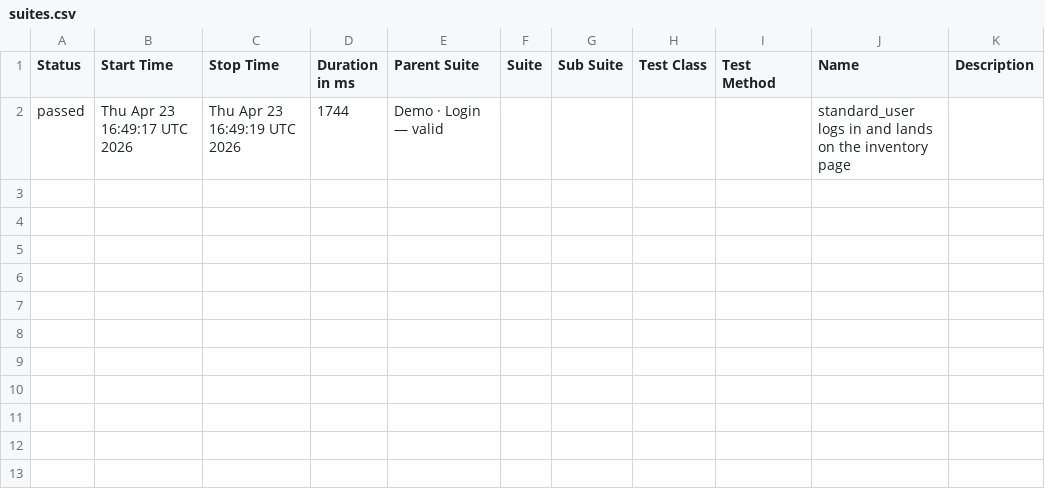
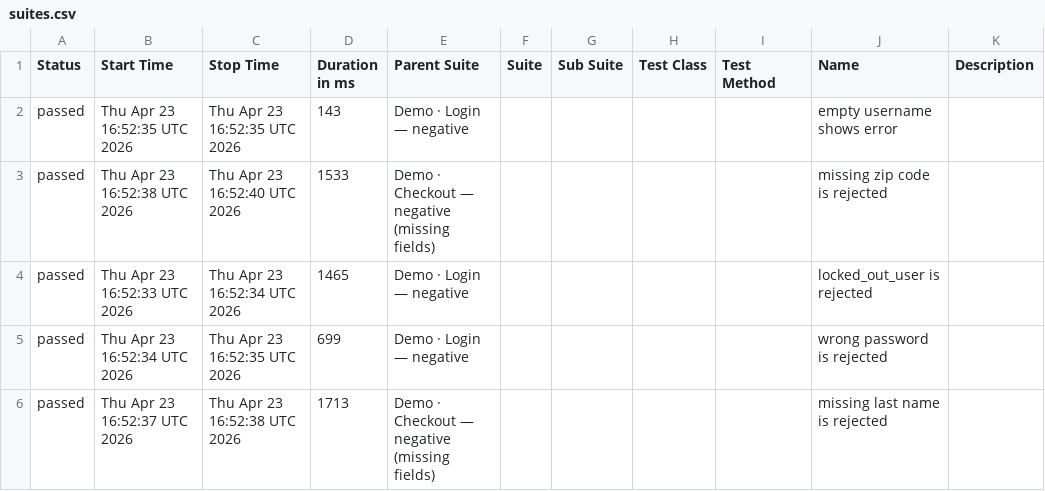
Before and after one commit to milacekmartin/professional-test-automation, a CSV file: cypress/data/suites.csv, drawn as a sheet.

```diff
--- a/cypress/data/suites.csv
+++ b/cypress/data/suites.csv
@@ -1,2 +1,6 @@
 "Status","Start Time","Stop Time","Duration in ms","Parent Suite","Suite","Sub Suite","Test Class","Test Method","Name","Description"
-"passed","Thu Apr 23 16:49:17 UTC 2026","Thu Apr 23 16:49:19 UTC 2026","1744","Demo · Login — valid","","","","","standard_user logs in and lands on the inventory page",""
+"passed","Thu Apr 23 16:52:35 UTC 2026","Thu Apr 23 16:52:35 UTC 2026","143","Demo · Login — negative","","","","","empty username shows error",""
+"passed","Thu Apr 23 16:52:38 UTC 2026","Thu Apr 23 16:52:40 UTC 2026","1533","Demo · Checkout — negative (missing fields)","","","","","missing zip code is rejected",""
+"passed","Thu Apr 23 16:52:33 UTC 2026","Thu Apr 23 16:52:34 UTC 2026","1465","Demo · Login — negative","","","","","locked_out_user is rejected",""
+"passed","Thu Apr 23 16:52:34 UTC 2026","Thu Apr 23 16:52:35 UTC 2026","699","Demo · Login — negative","","","","","wrong password is rejected",""
+"passed","Thu Apr 23 16:52:37 UTC 2026","Thu Apr 23 16:52:38 UTC 2026","1713","Demo · Checkout — negative (missing fields)","","","","","missing last name is rejected",""
```
Also changed, not shown: 30 other files.
